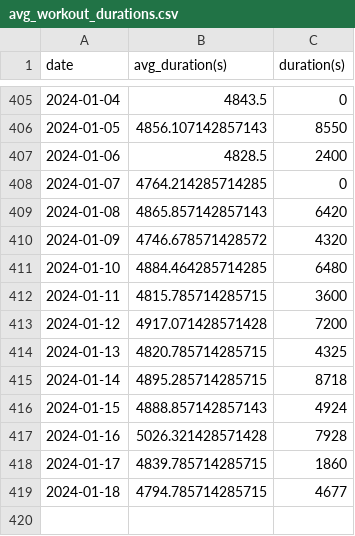
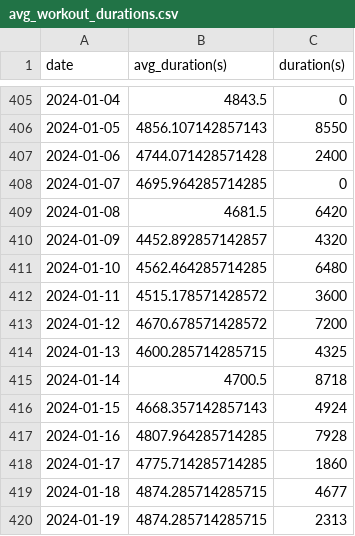
Before and after one commit to EricLeFort/ExerciseLog, a CSV file: data/preds/avg_workout_durations.csv, drawn as a sheet; only a part is shown, gaps mark what is left out.

```diff
--- a/data/preds/avg_workout_durations.csv
+++ b/data/preds/avg_workout_durations.csv
@@ -406,14 +406,15 @@ date,avg_duration(s),duration(s)
 2024-01-05,4856.107142857143,8550
-2024-01-06,4828.5,2400
-2024-01-07,4764.214285714285,0
-2024-01-08,4865.857142857143,6420
-2024-01-09,4746.678571428572,4320
-2024-01-10,4884.464285714285,6480
-2024-01-11,4815.785714285715,3600
-2024-01-12,4917.071428571428,7200
-2024-01-13,4820.785714285715,4325
-2024-01-14,4895.285714285715,8718
-2024-01-15,4888.857142857143,4924
-2024-01-16,5026.321428571428,7928
-2024-01-17,4839.785714285715,1860
-2024-01-18,4794.785714285715,4677
+2024-01-06,4744.071428571428,2400
+2024-01-07,4695.964285714285,0
+2024-01-08,4681.5,6420
+2024-01-09,4452.892857142857,4320
+2024-01-10,4562.464285714285,6480
+2024-01-11,4515.178571428572,3600
+2024-01-12,4670.678571428572,7200
+2024-01-13,4600.285714285715,4325
+2024-01-14,4700.5,8718
+2024-01-15,4668.357142857143,4924
+2024-01-16,4807.964285714285,7928
+2024-01-17,4775.714285714285,1860
+2024-01-18,4874.285714285715,4677
+2024-01-19,4874.285714285715,2313
```
Also changed, not shown: data/walks.csv, 1 other file.
